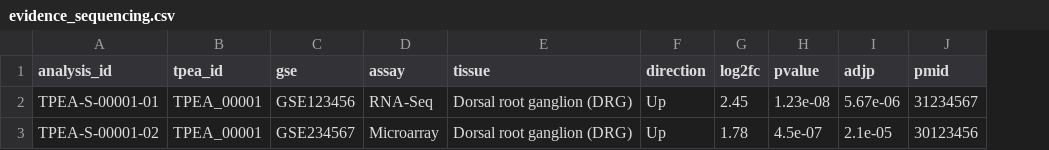
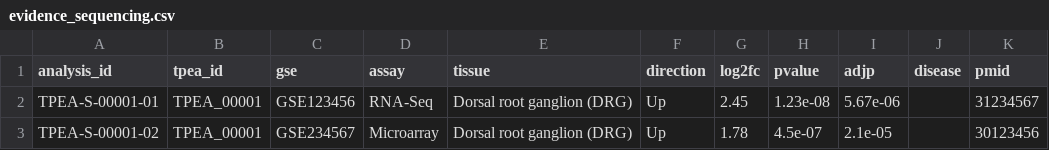
Before and after one commit to Jacey79/tpea, a CSV file: data/evidence_sequencing.csv, drawn as a sheet; the diff names each change by its address in the sheet, - before the commit and + after, or states it on an @@ line.

```diff
--- a/data/evidence_sequencing.csv
+++ b/data/evidence_sequencing.csv
+column J (disease), empty
```
Also changed, not shown: 2 other files.
